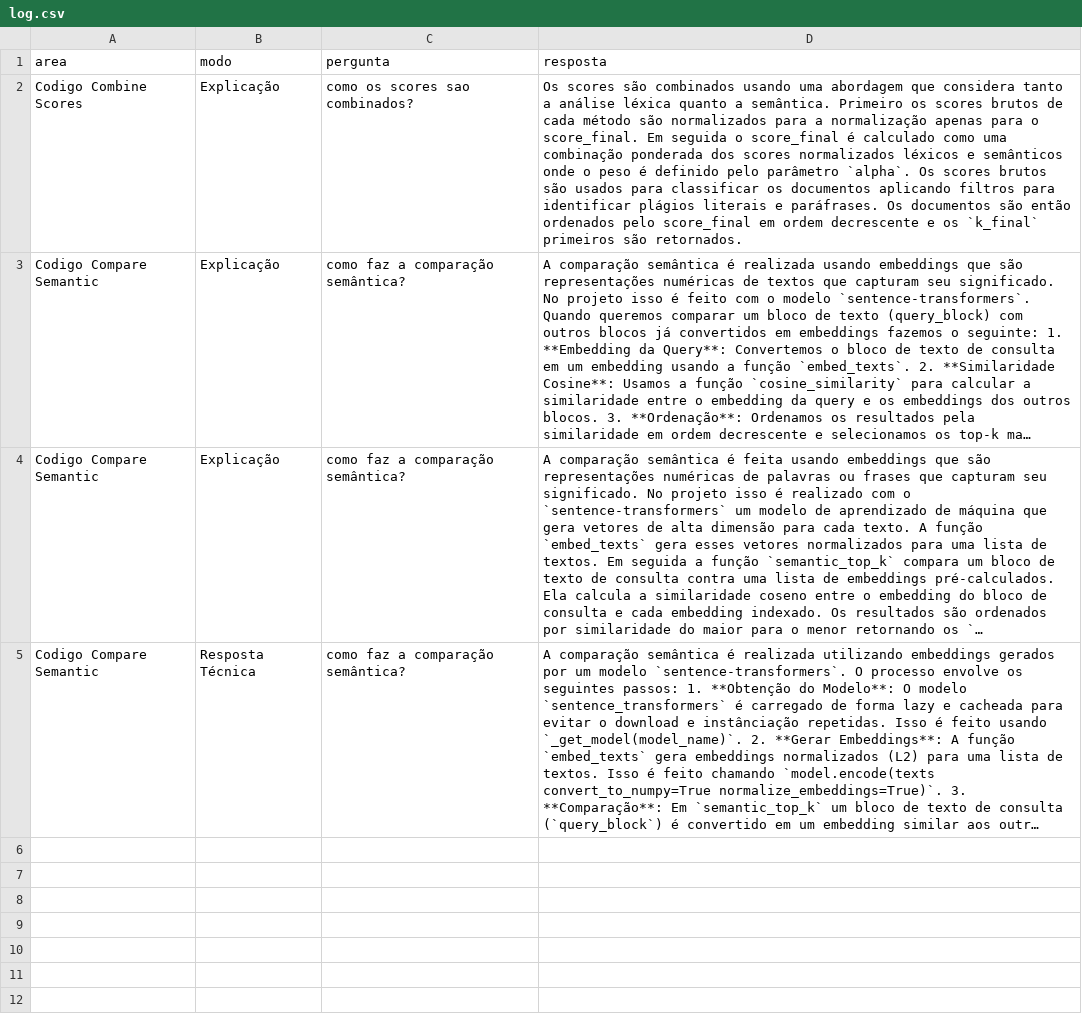
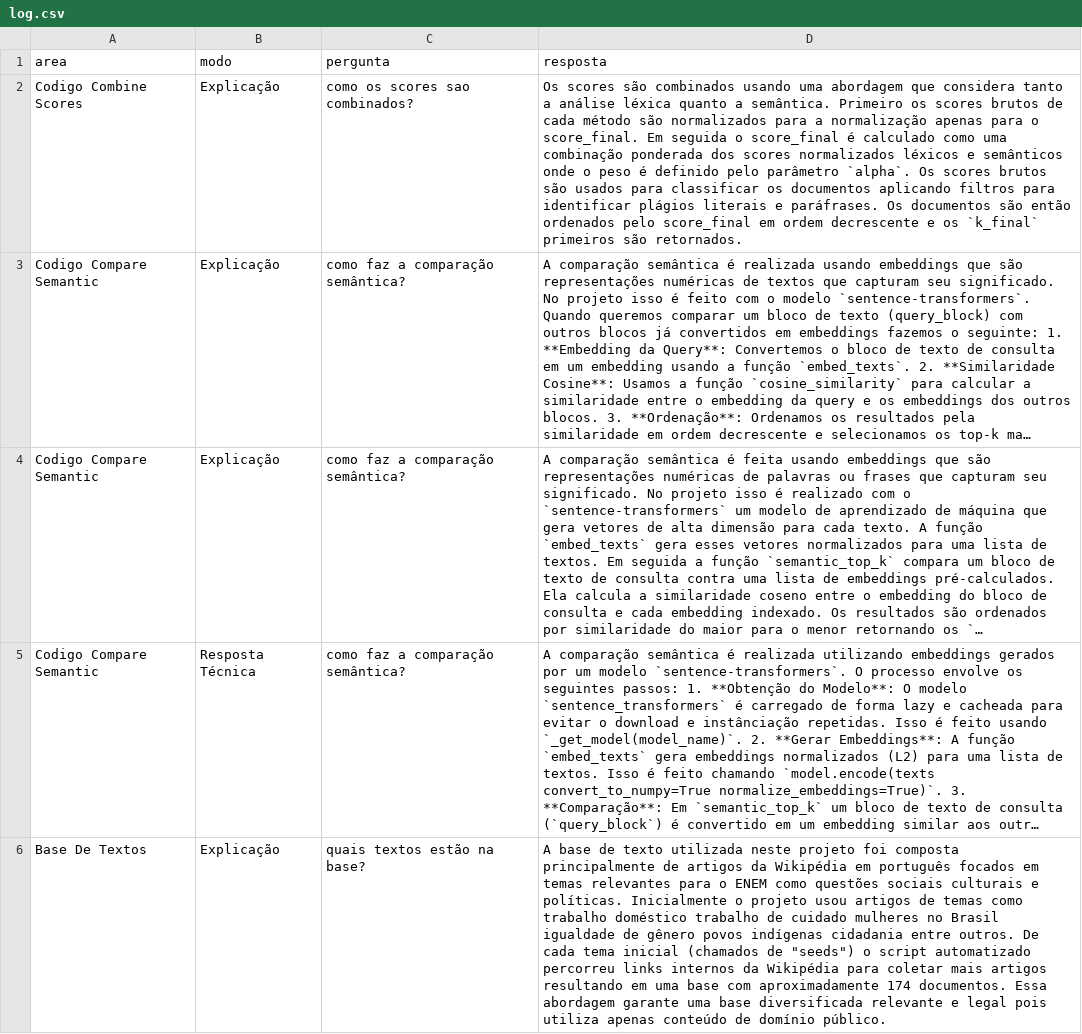
Before and after one commit to ethelbeluzzi/detector-plagio-parafrase-deploy, a CSV file: feedbacks/log.csv, drawn as a sheet; long unchanged cells end in …; the diff names each change by its address in the sheet, - before the commit and + after, or states it on an @@ line.

Commit message:
append chat history

```diff
--- a/feedbacks/log.csv
+++ b/feedbacks/log.csv
+row 6: Base De Textos | Explicação | quais textos estão na base? | A base de texto utilizada neste projeto foi composta principalmente de artigos da Wikipédia em português focados em temas relevantes para o ENEM como questões sociais culturais e políticas. Inicialmente o projeto usou artigos de temas como trabalho doméstico trabalho de cuidado mulheres no Brasil igualdade de gênero povos indígenas cidadania entre outros. De cada tema inicial (chamados de "seeds") o script automatizado percorreu links internos da Wikipédia para coletar mais artigos resultando em uma base com aproximadamente 174 documentos. Essa abordagem garante uma base diversificada relevante e legal pois utiliza apenas conteúdo de domínio público.
```
